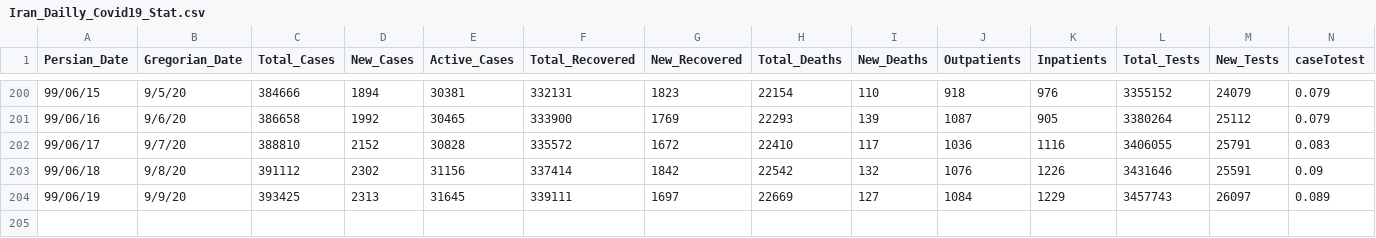
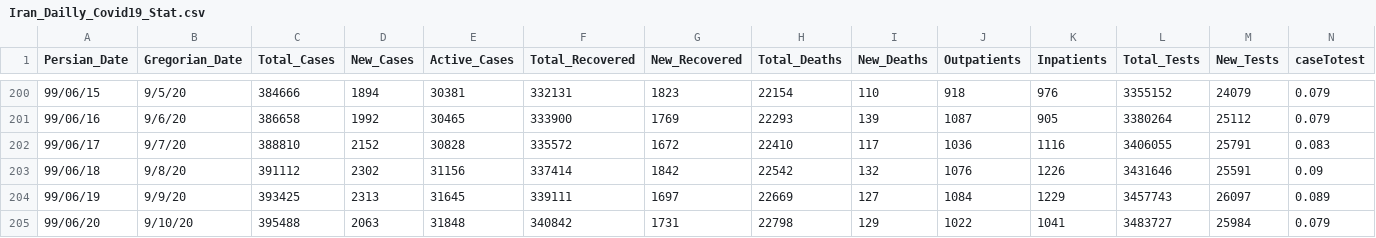
Before and after one commit to smajidi/Iran-COVID-19-Data, a CSV file: Iran_Dailly_Covid19_Stat.csv, drawn as a sheet; only a part is shown, gaps mark what is left out; rows hold the shown columns only; the diff names each change by its address in the sheet, - before the commit and + after, or states it on an @@ line.

Commit message:
Update Iran_Dailly_Covid19_Stat.csv

```diff
--- a/Iran_Dailly_Covid19_Stat.csv
+++ b/Iran_Dailly_Covid19_Stat.csv
+row 205: 99/06/20 | 9/10/20 | 395488 | 2063 | 31848 | 340842 | 1731 | 22798 | 129 | 1022 | 1041 | 3483727 | 25984 | 0.079
```
